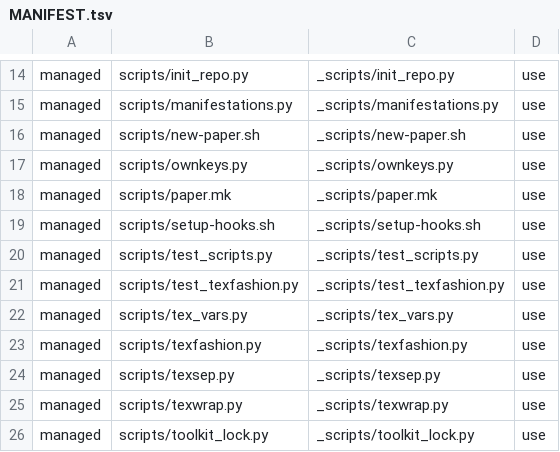
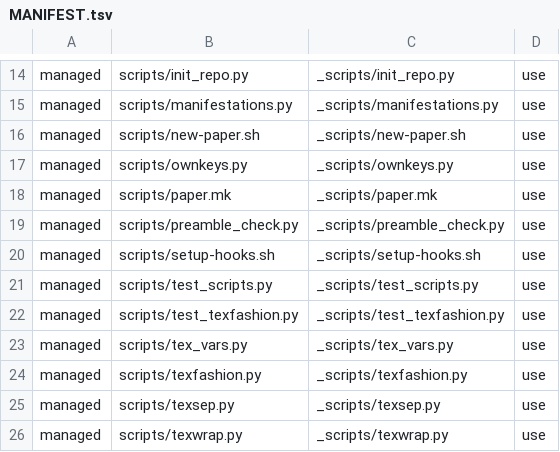
Before and after one commit to eduenez/LaTeX-shared-files, a TSV file: toolkit/MANIFEST.tsv, drawn as a sheet; only a part is shown, gaps mark what is left out; the shorter side is filled out with more unchanged rows.

```diff
--- a/toolkit/MANIFEST.tsv
+++ b/toolkit/MANIFEST.tsv
@@ -18,2 +18,3 @@ managed	scripts/ownkeys.py	_scripts/ownkeys.py	use
 managed	scripts/paper.mk	_scripts/paper.mk	use
+managed	scripts/preamble_check.py	_scripts/preamble_check.py	use
 managed	scripts/setup-hooks.sh	_scripts/setup-hooks.sh	use
```
Also changed, not shown: 7 other files.
